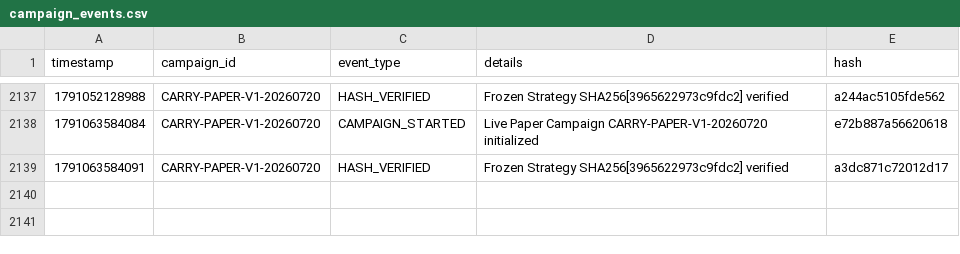
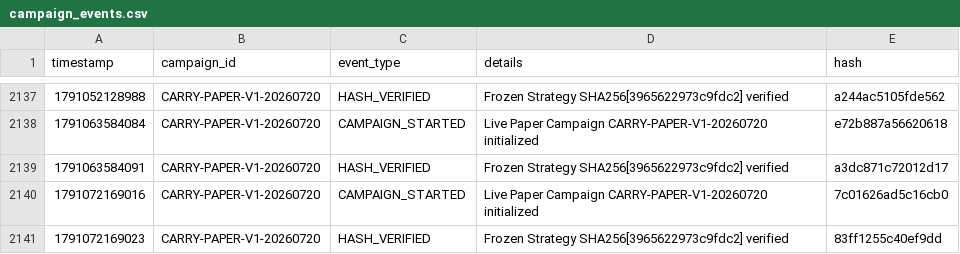
Before and after one commit to SaifAl-Sabaneh/Trading_AI_System, a CSV file: Trading_AI_System/database/campaign_events.csv, drawn as a sheet; only a part is shown, gaps mark what is left out.

```diff
--- a/Trading_AI_System/database/campaign_events.csv
+++ b/Trading_AI_System/database/campaign_events.csv
@@ -2139 +2139,3 @@ timestamp,campaign_id,event_type,details,hash
 1791063584091,CARRY-PAPER-V1-20260720,HASH_VERIFIED,Frozen Strategy SHA256[3965622973c9fdc2] verified,a3dc871c72012d17
+1791072169016,CARRY-PAPER-V1-20260720,CAMPAIGN_STARTED,Live Paper Campaign CARRY-PAPER-V1-20260720 initialized,7c01626ad5c16cb0
+1791072169023,CARRY-PAPER-V1-20260720,HASH_VERIFIED,Frozen Strategy SHA256[3965622973c9fdc2] verified,83ff1255c40ef9dd
```
Also changed, not shown: 1 other file.
